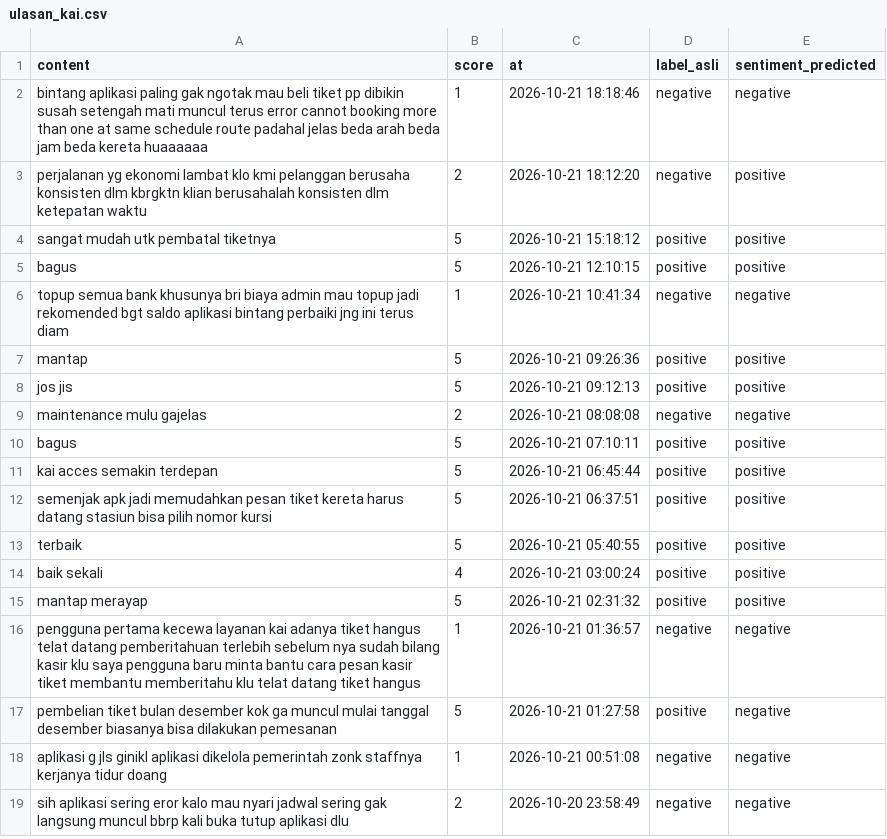
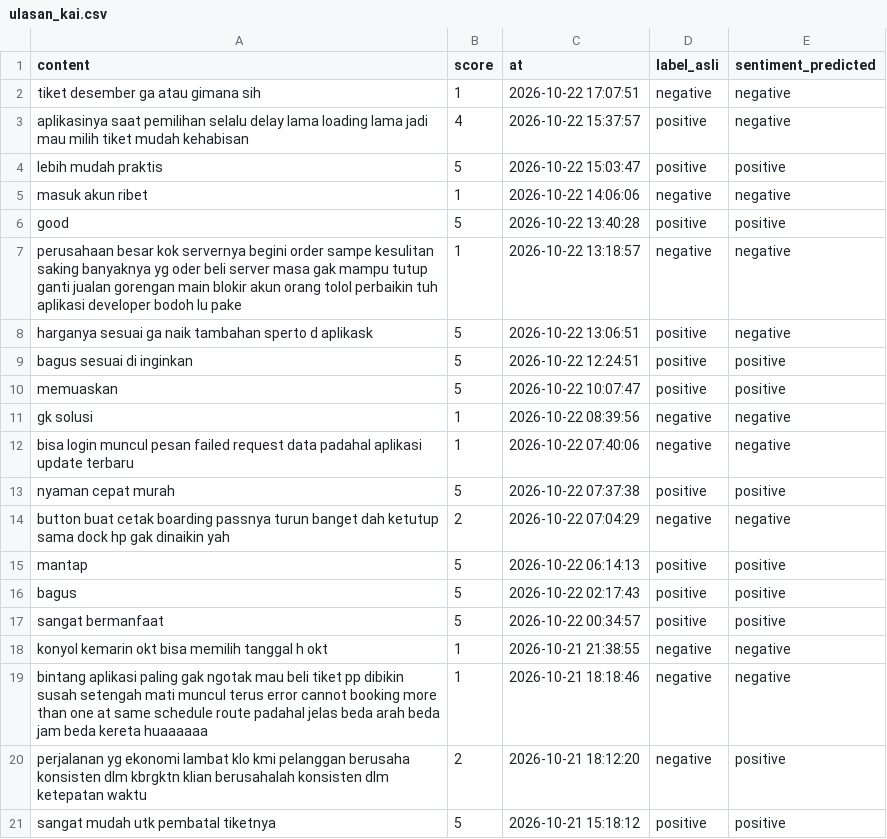
Before and after one commit to muzakky03/ambil_ulasan_kai, a CSV file: data/ulasan_kai.csv, drawn as a sheet; only a part is shown; the shorter side is filled out with more unchanged rows; the diff covers the shown part only.

```diff
--- a/data/ulasan_kai.csv
+++ b/data/ulasan_kai.csv
@@ -1,2 +1,19 @@
 content,score,at,label_asli,sentiment_predicted
+tiket desember ga atau gimana sih,1,2026-10-22 17:07:51,negative,negative
+aplikasinya saat pemilihan selalu delay lama loading lama jadi mau milih tiket mudah kehabisan,4,2026-10-22 15:37:57,positive,negative
+lebih mudah praktis,5,2026-10-22 15:03:47,positive,positive
+masuk akun ribet,1,2026-10-22 14:06:06,negative,negative
+good,5,2026-10-22 13:40:28,positive,positive
+perusahaan besar kok servernya begini order sampe kesulitan saking banyaknya yg oder beli server masa gak mampu tutup ganti jualan gorengan main blokir akun orang tolol perbaikin tuh aplikasi developer bodoh lu pake,1,2026-10-22 13:18:57,negative,negative
+harganya sesuai ga naik tambahan sperto d aplikask,5,2026-10-22 13:06:51,positive,negative
+bagus sesuai di inginkan,5,2026-10-22 12:24:51,positive,positive
+memuaskan,5,2026-10-22 10:07:47,positive,positive
+gk solusi,1,2026-10-22 08:39:56,negative,negative
+bisa login muncul pesan failed request data padahal aplikasi update terbaru,1,2026-10-22 07:40:06,negative,negative
+nyaman cepat murah,5,2026-10-22 07:37:38,positive,positive
+button buat cetak boarding passnya turun banget dah ketutup sama dock hp gak dinaikin yah,2,2026-10-22 07:04:29,negative,negative
+mantap,5,2026-10-22 06:14:13,positive,positive
+bagus,5,2026-10-22 02:17:43,positive,positive
+sangat bermanfaat,5,2026-10-22 00:34:57,positive,positive
+konyol kemarin okt bisa memilih tanggal h okt,1,2026-10-21 21:38:55,negative,negative
 bintang aplikasi paling gak ngotak mau beli tiket pp dibikin susah setengah mati muncul terus error cannot booking more than one at same schedule route padahal jelas beda arah beda jam beda kereta huaaaaaa,1,2026-10-21 18:18:46,negative,negative
```
Also changed, not shown: 17 removed rows elsewhere in this file.
